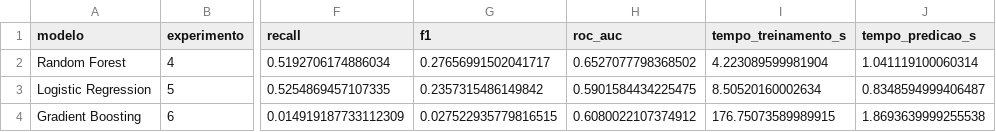
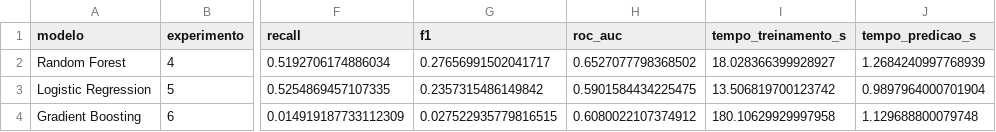
Before and after one commit to Franciane-sl/DeliveryRisk_AI, a CSV file: reports/metrics/melhores_modelos.csv, drawn as a sheet; only a part is shown, gaps mark what is left out; the diff names each change by its address in the sheet, - before the commit and + after, or states it on an @@ line.

Commit message:
feat: corrigir tempos de treinamento e predição dos modelos no arquivo melhores_modelos.csv

```diff
--- a/reports/metrics/melhores_modelos.csv
+++ b/reports/metrics/melhores_modelos.csv
-I2 (tempo_treinamento_s): 4.223089599981904
+I2 (tempo_treinamento_s): 18.028366399928927
-J2 (tempo_predicao_s): 1.041119100060314
+J2 (tempo_predicao_s): 1.2684240997768939
-I3 (tempo_treinamento_s): 8.50520160002634
+I3 (tempo_treinamento_s): 13.506819700123742
-J3 (tempo_predicao_s): 0.8348594999406487
+J3 (tempo_predicao_s): 0.9897964000701904
-I4 (tempo_treinamento_s): 176.75073589989915
+I4 (tempo_treinamento_s): 180.10629929997958
-J4 (tempo_predicao_s): 1.8693639999255538
+J4 (tempo_predicao_s): 1.129688800079748
```
